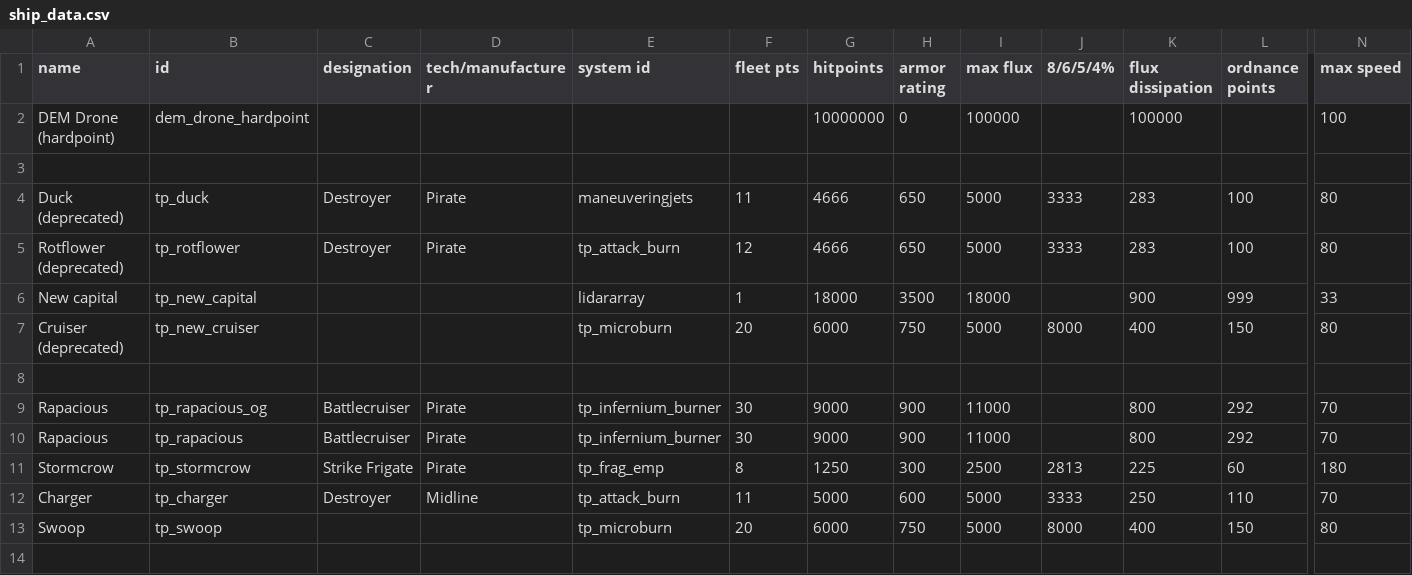
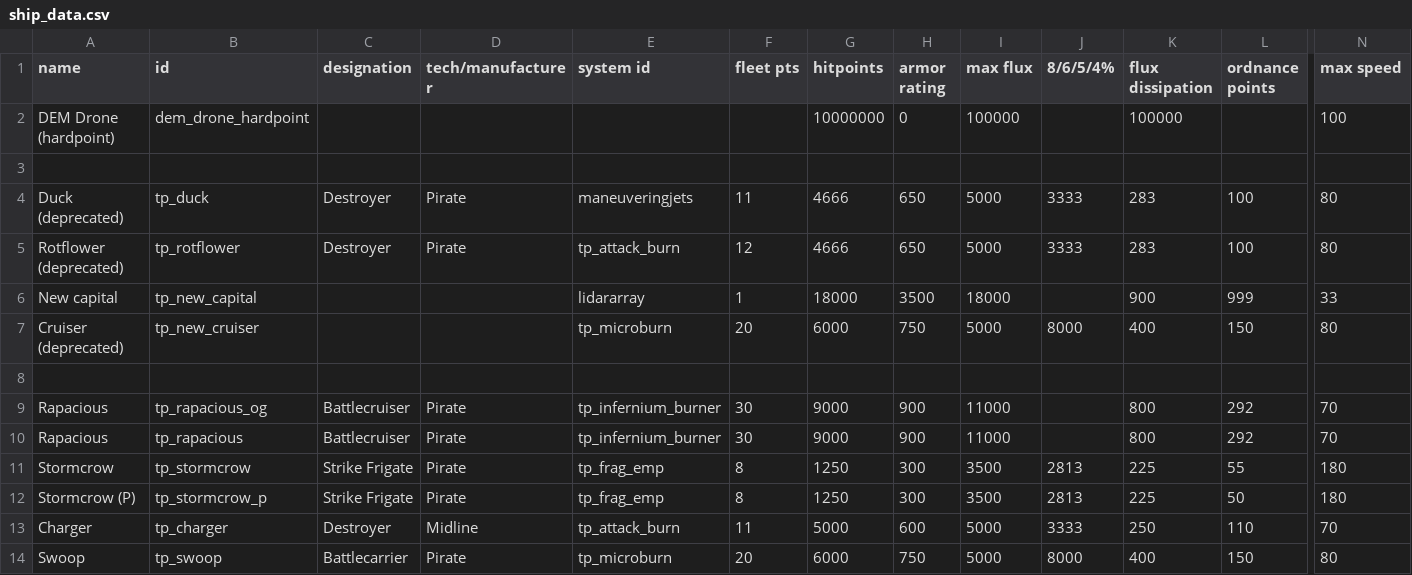
Before and after one commit to Auraekon/TerriblePirates, a CSV file: data/hulls/ship_data.csv, drawn as a sheet; only a part is shown, gaps mark what is left out; addresses are those after the commit; rows hold the shown columns only; the diff names each change by its address in the sheet, - before the commit and + after, or states it on an @@ line.

```diff
--- a/data/hulls/ship_data.csv
+++ b/data/hulls/ship_data.csv
-I11 (max flux): 2500
+I11 (max flux): 3500
-L11 (ordnance points): 60
+L11 (ordnance points): 55
+row 12: Stormcrow (P) | tp_stormcrow_p | Strike Frigate | Pirate | tp_frag_emp | 8 | 1250 | 300 | 3500 | 2813 | 225 | 50 | 180
-C14 (designation): (empty)
+C14 (designation): Battlecarrier
-D14 (tech/manufacturer): (empty)
+D14 (tech/manufacturer): Pirate
```
Also changed, not shown: data/strings/descriptions.csv, 3 other files.
